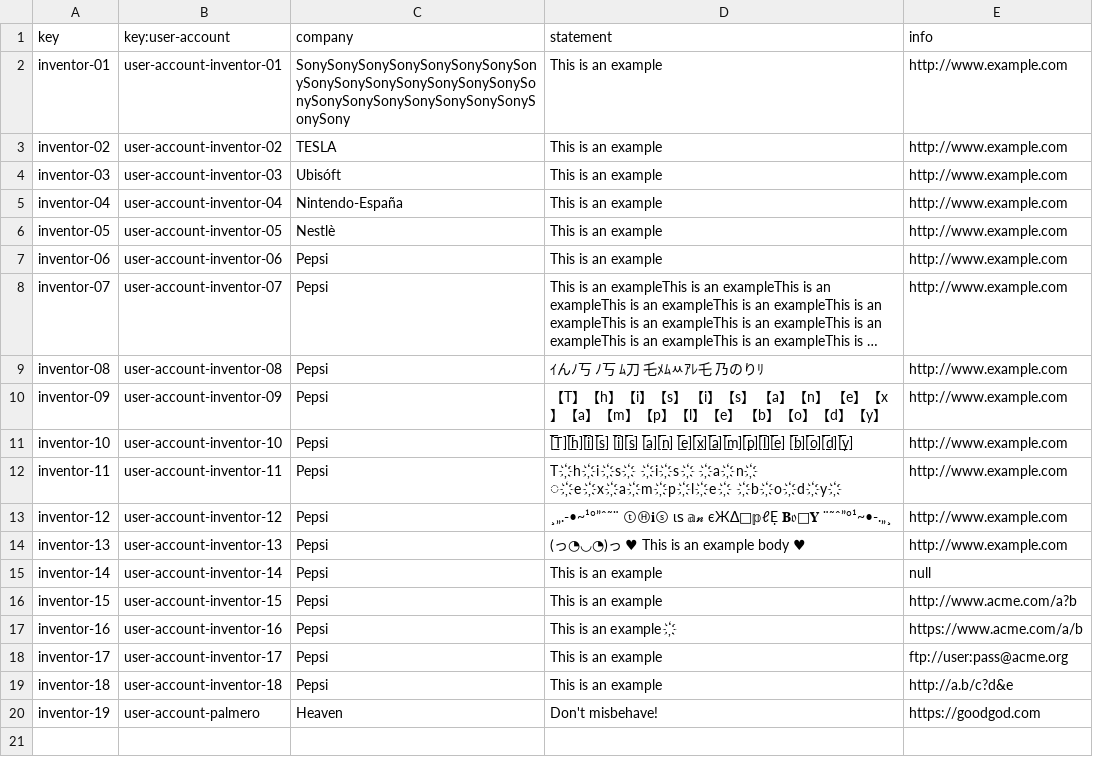
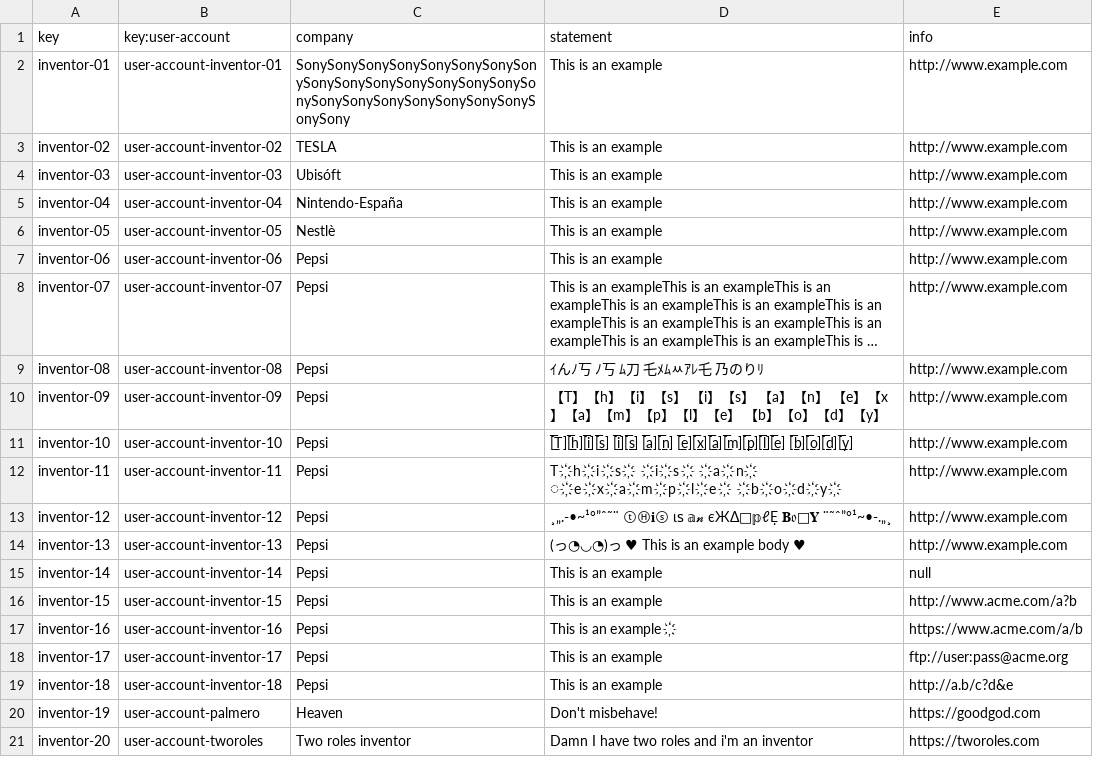
Before and after one commit to javiervaz01/Acme-Toolkits-22.7, a CSV file: src/main/webapp/WEB-INF/resources/sample-data/inventor.csv, drawn as a sheet; long unchanged cells end in ….

```diff
--- a/src/main/webapp/WEB-INF/resources/sample-data/inventor.csv
+++ b/src/main/webapp/WEB-INF/resources/sample-data/inventor.csv
@@ -20 +20,2 @@ inventor-18,user-account-inventor-18,Pepsi,This is an example,http://a.b/c?d&e
 inventor-19,user-account-palmero,Heaven,Don't misbehave!,https://goodgod.com
+inventor-20,user-account-tworoles,Two roles inventor,Damn I have two roles and i'm an inventor,https://tworoles.com
```
Also changed, not shown: src/main/webapp/WEB-INF/resources/initial-data/user-account.csv, src/main/webapp/WEB-INF/resources/sample-data/item.csv, 45 other files.
